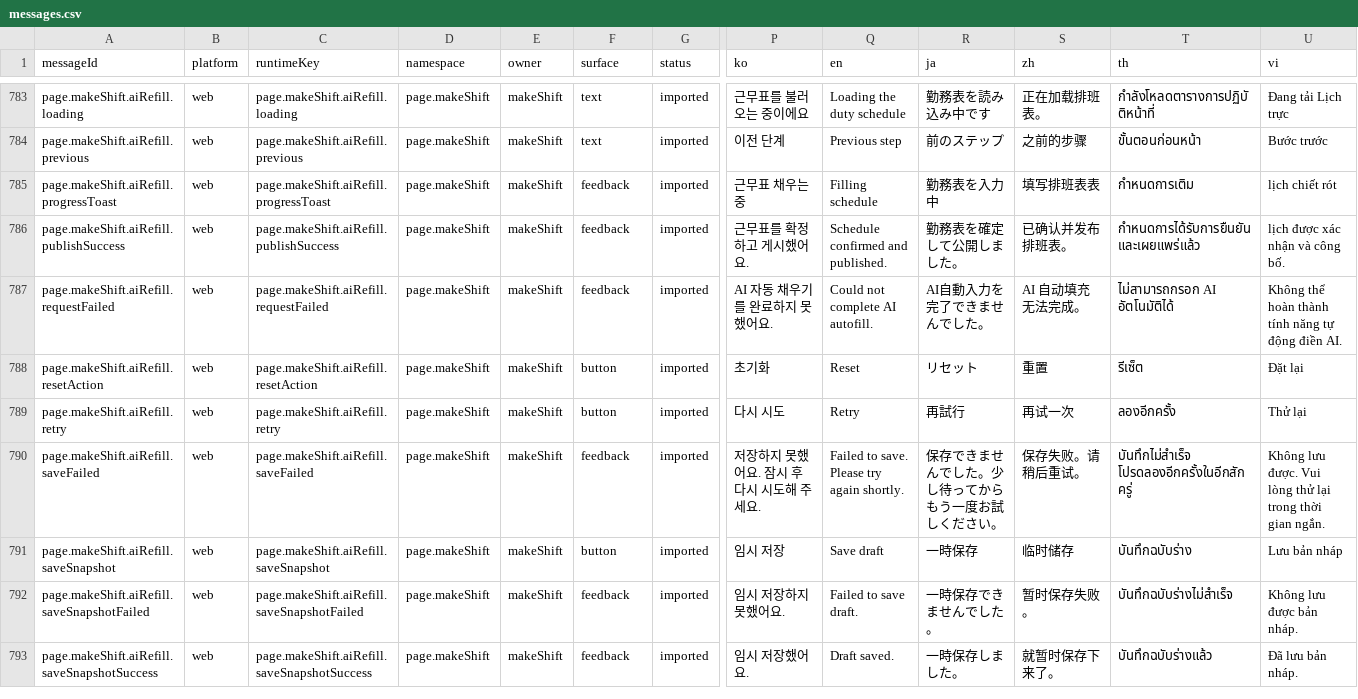
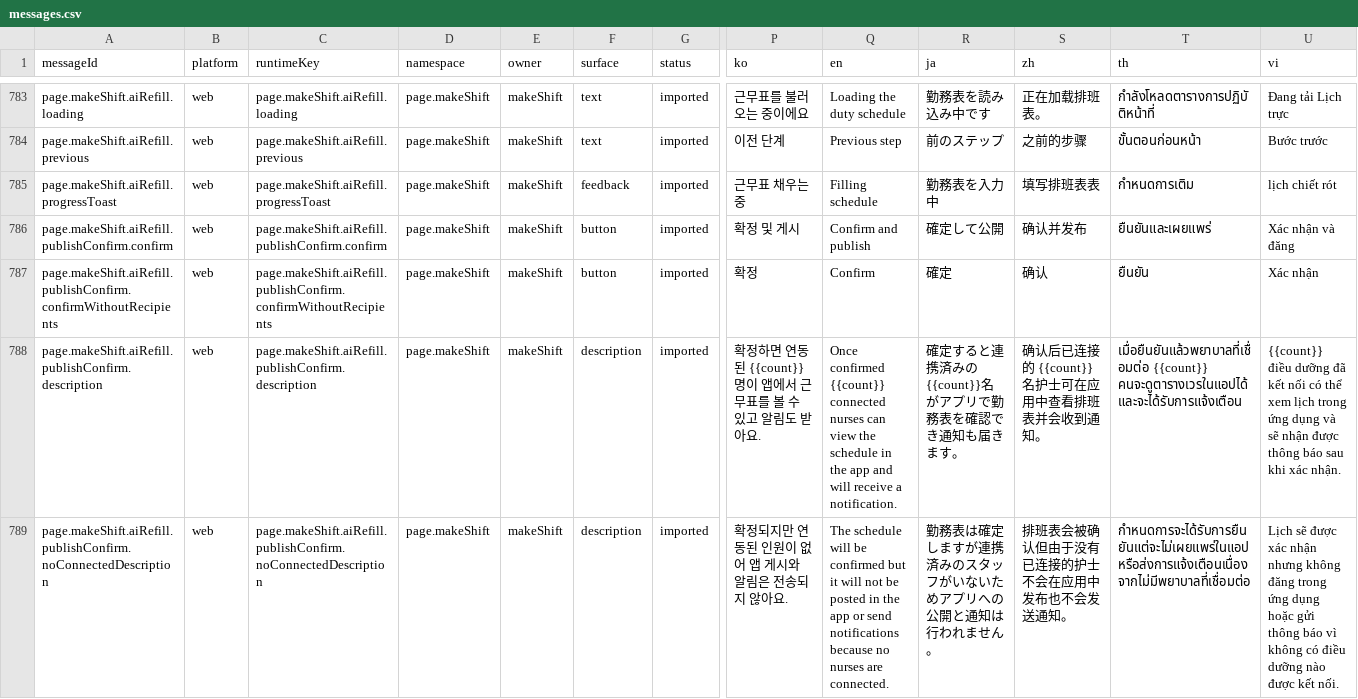
Before and after one commit to gom-3/dutying-web-ai, a CSV file: apps/app/i18n/catalog/messages.csv, drawn as a sheet; only a part is shown, gaps mark what is left out; the shorter side is filled out with more unchanged rows; rows hold the shown columns only; the diff covers the shown part only; the diff names each change by its address in the sheet, - before the commit and + after, or states it on an @@ line.

Commit message:
feat: update frontend local changes

```diff
--- a/apps/app/i18n/catalog/messages.csv
+++ b/apps/app/i18n/catalog/messages.csv
+row 786: page.makeShift.aiRefill.publishConfirm.confirm | web | page.makeShift.aiRefill.publishConfirm.confirm | page.makeShift | makeShift | button | imported | 확정 및 게시 | Confirm and publish | 確定して公開 | 确认并发布 | ยืนยันและเผยแพร่ | Xác nhận và đăng
+row 787: page.makeShift.aiRefill.publishConfirm.confirmWithoutRecipients | web | page.makeShift.aiRefill.publishConfirm.confirmWithoutRecipients | page.makeShift | makeShift | button | imported | 확정 | Confirm | 確定 | 确认 | ยืนยัน | Xác nhận
+row 788: page.makeShift.aiRefill.publishConfirm.description | web | page.makeShift.aiRefill.publishConfirm.description | page.makeShift | makeShift | description | imported | 확정하면 연동된 {{count}}명이 앱에서 근무표를 볼 수 있고 알림도 받아요. | Once confirmed {{count}} connected nurses can view the schedule in the app and will receive a notification. | 確定すると連携済みの{{count}}名がアプリで勤務表を確認でき通知も届きます。 | 确认后已连接的 {{count}} 名护士可在应用中查看排班表并会收到通知。 | เมื่อยืนยันแล้วพยาบาลที่เชื่อมต่อ {{count}} คนจะดูตารางเวรในแอปได้และจะได้รับการแจ้งเตือน | {{count}} điều dưỡng đã kết nối có thể xem lịch trong ứng dụng và sẽ nhận được thông báo sau khi xác nhận.
+row 789: page.makeShift.aiRefill.publishConfirm.noConnectedDescription | web | page.makeShift.aiRefill.publishConfirm.noConnectedDescription | page.makeShift | makeShift | description | imported | 확정되지만 연동된 인원이 없어 앱 게시와 알림은 전송되지 않아요. | The schedule will be confirmed but it will not be posted in the app or send notifications because no nurses are connected. | 勤務表は確定しますが連携済みのスタッフがいないためアプリへの公開と通知は行われません。 | 排班表会被确认但由于没有已连接的护士不会在应用中发布也不会发送通知。 | กำหนดการจะได้รับการยืนยันแต่จะไม่เผยแพร่ในแอปหรือส่งการแจ้งเตือนเนื่องจากไม่มีพยาบาลที่เชื่อมต่อ | Lịch sẽ được xác nhận nhưng không đăng trong ứng dụng hoặc gửi thông báo vì không có điều dưỡng nào được kết nối.
```
Also changed, not shown: 3 added rows and 24 edited cells elsewhere in this file, 24 other files.
